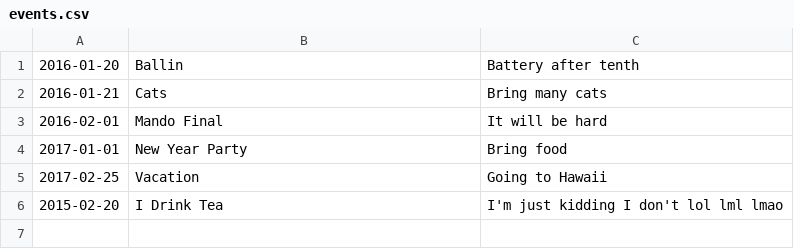
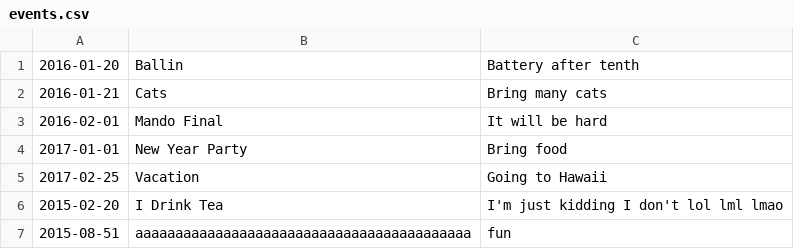
Before and after one commit to linrichard99/JakeFromStateFarm, a CSV file: events.csv, drawn as a sheet; the diff names each change by its address in the sheet, - before the commit and + after, or states it on an @@ line.

Commit message:
Updated to-do list

```diff
--- a/events.csv
+++ b/events.csv
+row 7: 2015-08-51 | aaaaaaaaaaaaaaaaaaaaaaaaaaaaaaaaaaaaaaaaaa | fun
```
Also changed, not shown: 2 other files.
